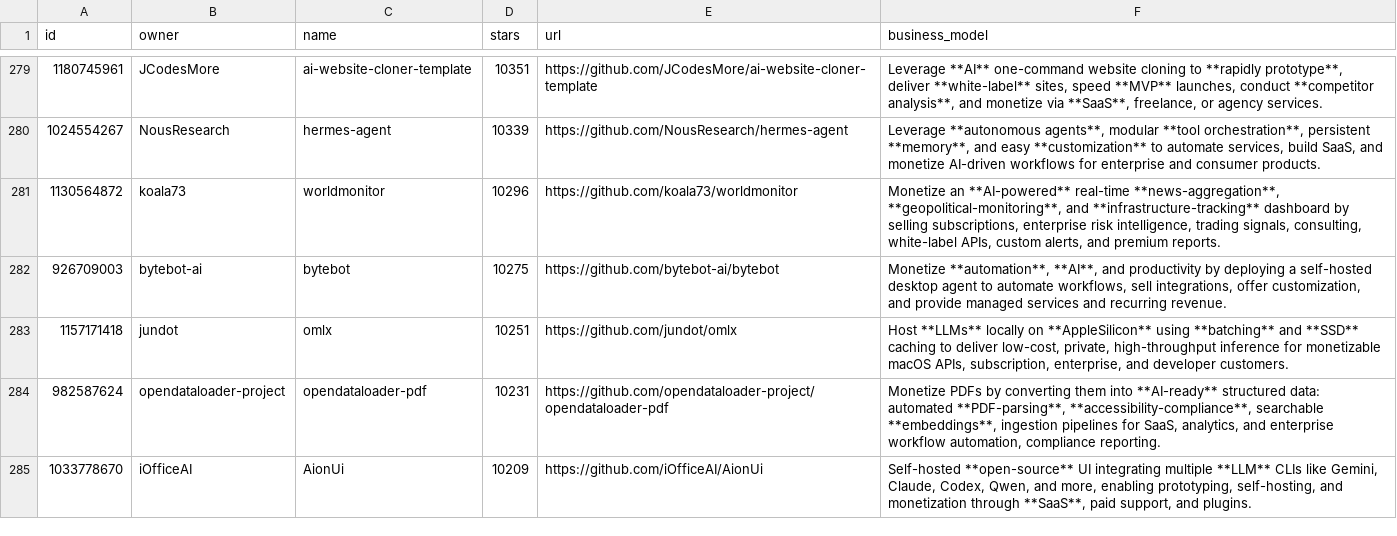
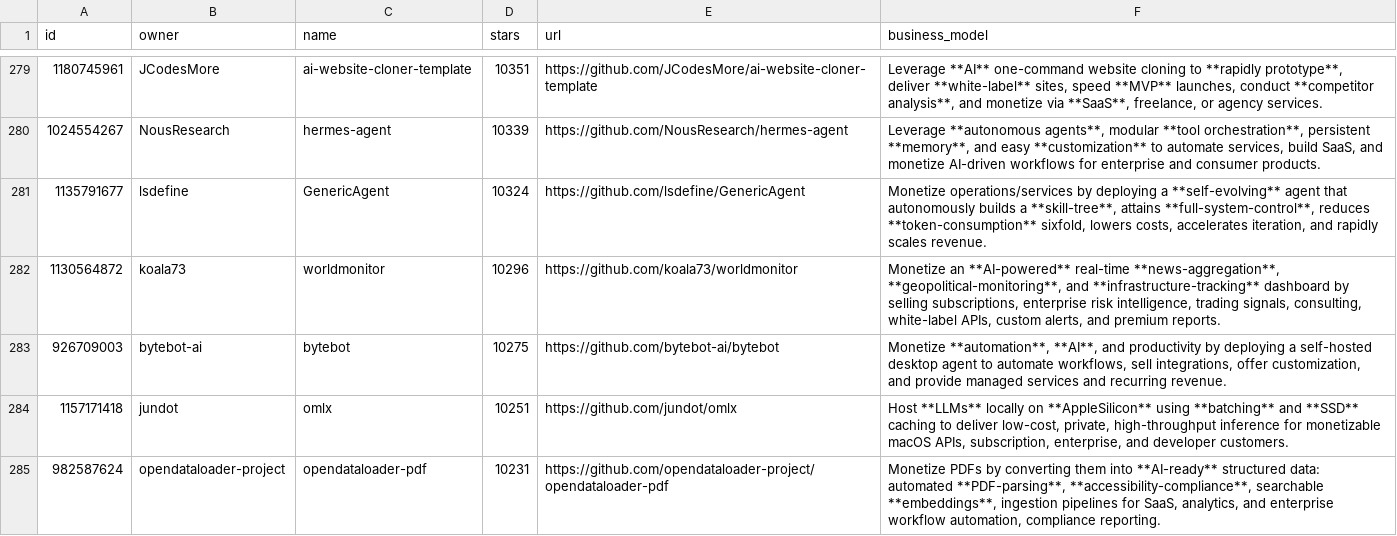
Before and after one commit to garylab/MakeMoneyWithAI, a CSV file: repos.csv, drawn as a sheet; only a part is shown, gaps mark what is left out; the shorter side is filled out with more unchanged rows.

```diff
--- a/repos.csv
+++ b/repos.csv
@@ -280,2 +280,3 @@ id,owner,name,stars,url,business_model
 1024554267,NousResearch,hermes-agent,10339,https://github.com/NousResearch/hermes-agent,"Leverage **autonomous agents**, modular **tool orchestration**, persistent **memory**, and easy **customization** to automate services, build SaaS, and monetize AI-driven workflows for enterprise and consumer products."
+1135791677,lsdefine,GenericAgent,10324,https://github.com/lsdefine/GenericAgent,"Monetize operations/services by deploying a **self-evolving** agent that autonomously builds a **skill-tree**, attains **full-system-control**, reduces **token-consumption** sixfold, lowers costs, accelerates iteration, and rapidly scales revenue."
 1130564872,koala73,worldmonitor,10296,https://github.com/koala73/worldmonitor,"Monetize an **AI-powered** real-time **news-aggregation**, **geopolitical-monitoring**, and **infrastructure-tracking** dashboard by selling subscriptions, enterprise risk intelligence, trading signals, consulting, white-label APIs, custom alerts, and premium reports."
```
Also changed, not shown: 1 other file.
